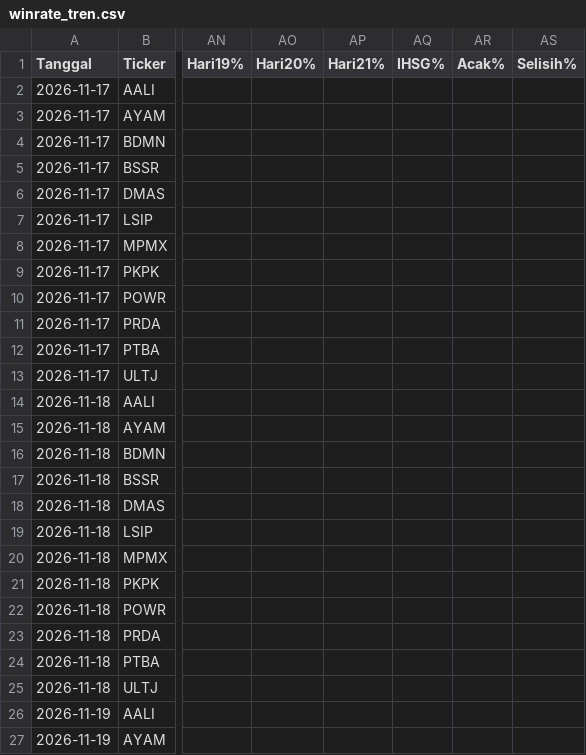
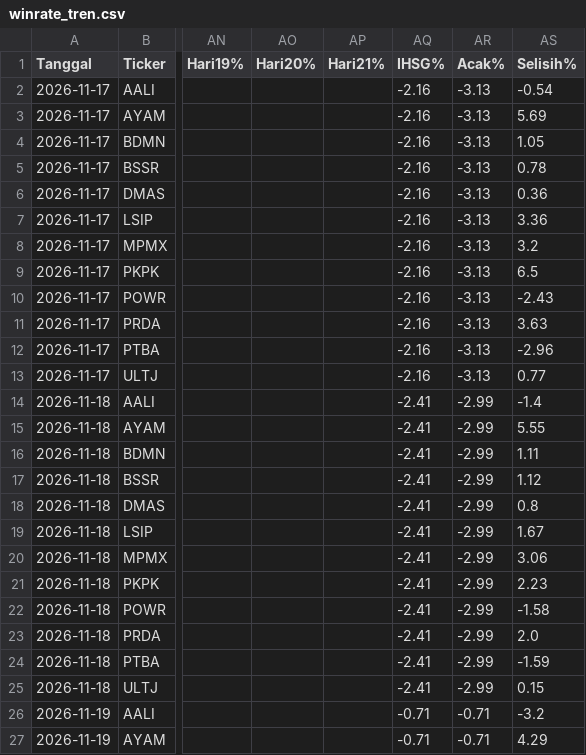
Before and after one commit to 2013tib-droid/Screening-Saham, a CSV file: hasil/winrate_tren.csv, drawn as a sheet; only a part is shown, gaps mark what is left out; the diff covers the shown part only; the diff names each change by its address in the sheet, - before the commit and + after, or states it on an @@ line.

```diff
--- a/hasil/winrate_tren.csv
+++ b/hasil/winrate_tren.csv
-AQ2:AQ13 (IHSG%): (empty)
+AQ2:AQ13 (IHSG%): -2.16
-AR2:AR13 (Acak%): (empty)
+AR2:AR13 (Acak%): -3.13
-AS2 (Selisih%): (empty)
+AS2 (Selisih%): -0.54
-AS3 (Selisih%): (empty)
+AS3 (Selisih%): 5.69
-AS4 (Selisih%): (empty)
+AS4 (Selisih%): 1.05
-AS5 (Selisih%): (empty)
+AS5 (Selisih%): 0.78
-AS6 (Selisih%): (empty)
+AS6 (Selisih%): 0.36
-AS7 (Selisih%): (empty)
+AS7 (Selisih%): 3.36
-AS8 (Selisih%): (empty)
+AS8 (Selisih%): 3.2
-AS9 (Selisih%): (empty)
+AS9 (Selisih%): 6.5
-AS10 (Selisih%): (empty)
+AS10 (Selisih%): -2.43
-AS11 (Selisih%): (empty)
+AS11 (Selisih%): 3.63
-AS12 (Selisih%): (empty)
+AS12 (Selisih%): -2.96
-AS13 (Selisih%): (empty)
+AS13 (Selisih%): 0.77
-AQ14:AQ25 (IHSG%): (empty)
+AQ14:AQ25 (IHSG%): -2.41
-AR14:AR25 (Acak%): (empty)
+AR14:AR25 (Acak%): -2.99
-AS14 (Selisih%): (empty)
+AS14 (Selisih%): -1.4
-AS15 (Selisih%): (empty)
+AS15 (Selisih%): 5.55
-AS16 (Selisih%): (empty)
+AS16 (Selisih%): 1.11
-AS17 (Selisih%): (empty)
+AS17 (Selisih%): 1.12
-AS18 (Selisih%): (empty)
+AS18 (Selisih%): 0.8
-AS19 (Selisih%): (empty)
+AS19 (Selisih%): 1.67
-AS20 (Selisih%): (empty)
+AS20 (Selisih%): 3.06
-AS21 (Selisih%): (empty)
+AS21 (Selisih%): 2.23
-AS22 (Selisih%): (empty)
+AS22 (Selisih%): -1.58
-AS23 (Selisih%): (empty)
+AS23 (Selisih%): 2.0
-AS24 (Selisih%): (empty)
+AS24 (Selisih%): -1.59
-AS25 (Selisih%): (empty)
+AS25 (Selisih%): 0.15
-AQ26:AQ27 (IHSG%): (empty)
+AQ26:AQ27 (IHSG%): -0.71
-AR26:AR27 (Acak%): (empty)
+AR26:AR27 (Acak%): -0.71
-AS26 (Selisih%): (empty)
+AS26 (Selisih%): -3.2
-AS27 (Selisih%): (empty)
+AS27 (Selisih%): 4.29
```
Also changed, not shown: 63 edited cells elsewhere in this file, hasil/riwayat_swing.csv, hasil/riwayat_tren.csv, 18 other files.
